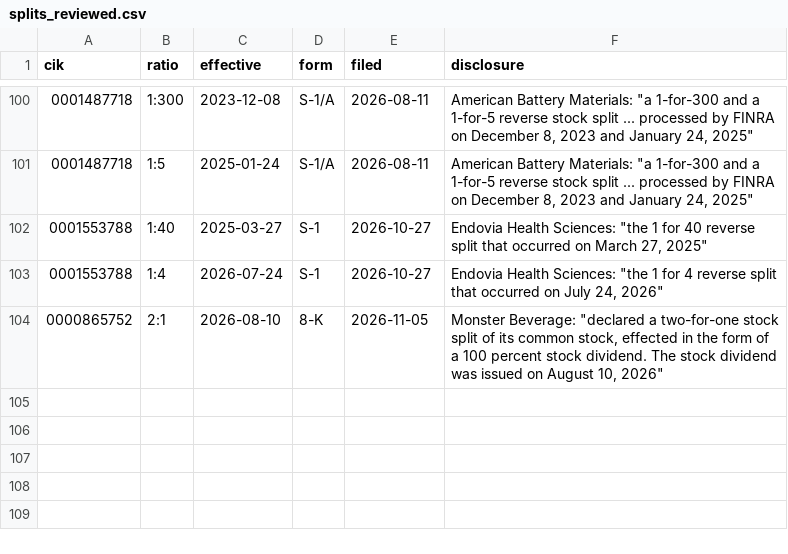
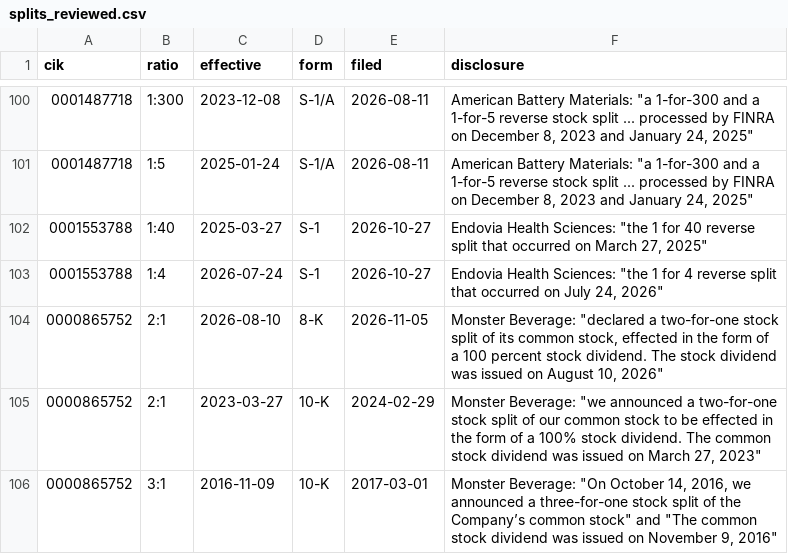
Before and after one commit to eamax-code/provenance, a CSV file: app/data/splits_reviewed.csv, drawn as a sheet; only a part is shown, gaps mark what is left out.

Commit message:
Statements: derive quarters only for currency flows; split basis per column from each filing's date
- derive_quarters skips shares, per-share and ratio units: FY minus nine months gave MNST
  weighted shares -974.8M for Q4 2025 (21 concepts: 17 currency flows kept, EPS basic/diluted
  and weighted shares basic/diluted now only as reported)
- a reviewed split with a date: each share/EPS cell's basis comes from its own filing's date,
  quarterly as well as annual; split_break.pre_split_columns, the note names them when they are
  not simply the columns before the break; split_adjusted adjusts every pre-split cell
- MNST 2:1 (2023-03-27) and 3:1 (2016-11-09) added to splits_reviewed.csv with 10-K quotes
- gates: 30 derived-Q4 cells (24 currency right, 6 share/EPS now blank), 30 split cells
  (MNST, NVIDIA, reverse splits) against the filings; tests proven failing

```diff
--- a/app/data/splits_reviewed.csv
+++ b/app/data/splits_reviewed.csv
@@ -104 +104,3 @@ cik,ratio,effective,form,filed,disclosure
 0000865752,2:1,2026-08-10,8-K,2026-11-05,"Monster Beverage: ""declared a two-for-one stock split of its common stock, effected in the form of a 100 percent stock dividend. The stock dividend was issued on August 10, 2026"""
+0000865752,2:1,2023-03-27,10-K,2024-02-29,"Monster Beverage: ""we announced a two-for-one stock split of our common stock to be effected in the form of a 100% stock dividend. The common stock dividend was issued on March 27, 2023"""
+0000865752,3:1,2016-11-09,10-K,2017-03-01,"Monster Beverage: ""On October 14, 2016, we announced a three-for-one stock split of the Company’s common stock"" and ""The common stock dividend was issued on November 9, 2016"""
```
Also changed, not shown: 6 other files.
